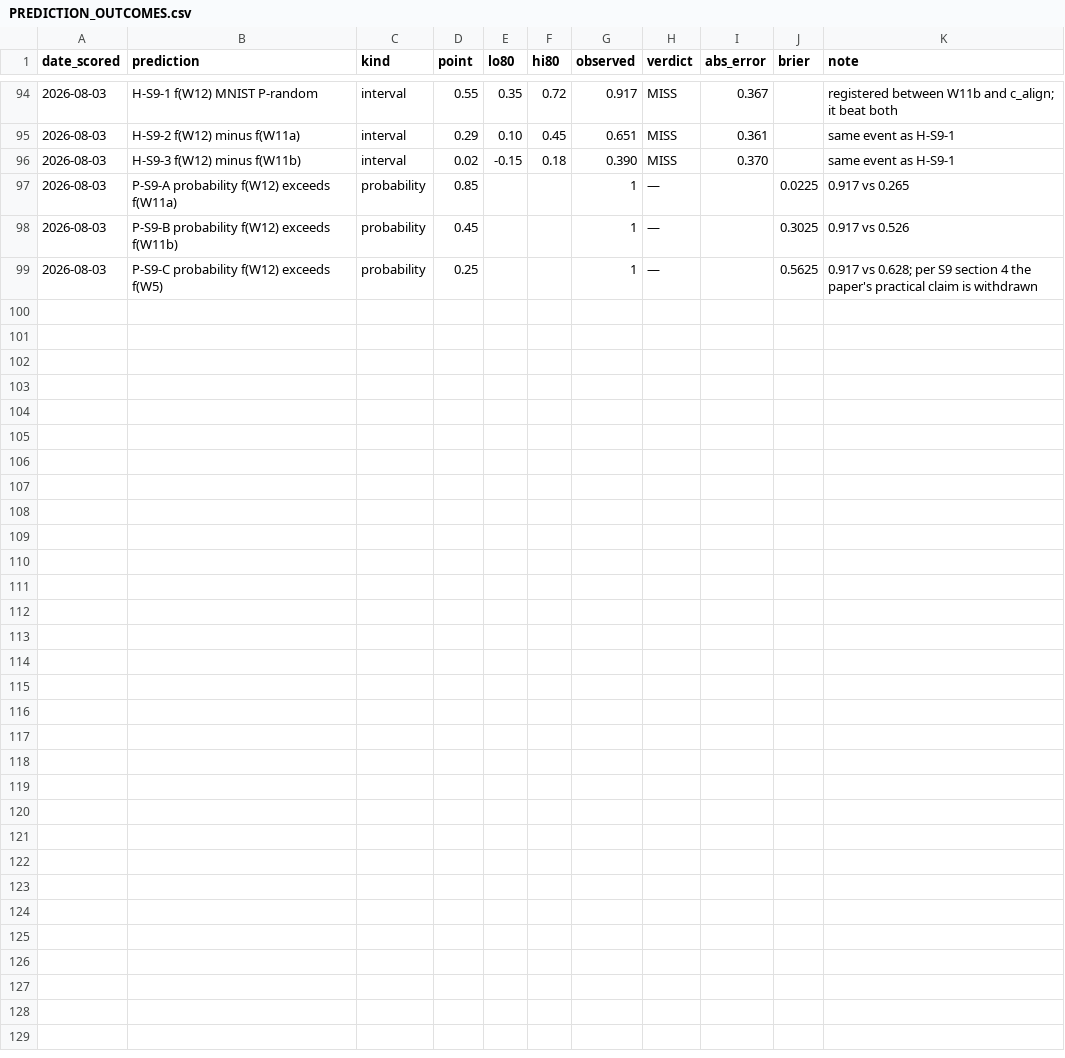
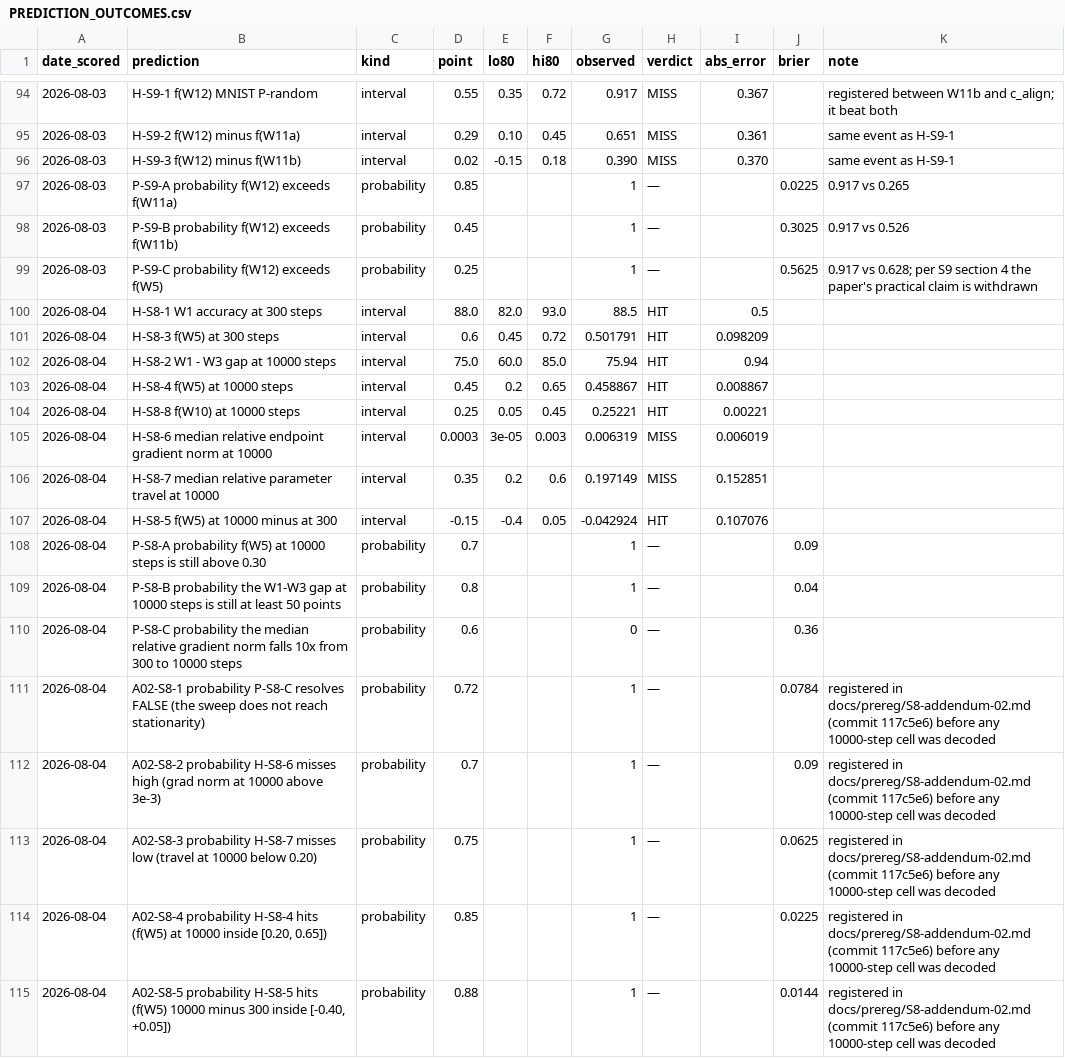
Before and after one commit to ITheClixs/project-siren-gap, a CSV file: docs/PREDICTION_OUTCOMES.csv, drawn as a sheet; only a part is shown, gaps mark what is left out.

Commit message:
feat: S8 lands at 6/8 and the pre-committed consequence is executed
All four budgets decoded. f(c_align) declines monotonically 0.502, 0.489, 0.470,
0.459 across a 33x budget -- a total of -0.043, far less than the -0.15
registered -- and the falsifier (f < 0.15) did not fire, so no ladder claim is
rescoped. Per the decline branch of S8 section 4, that dependence is reported
with its magnitude and every ladder number is labelled as measured at the frozen
300-step configuration.

P-S8-C fails. The gradient-norm ratio between 300 and 10000 steps is 1.17 on
P-random and 0.91 on P-shared-det against the registered 10x, so the sweep never
reached stationarity. S8 section 4 pre-committed to saying that instead of
reading the accuracy numbers as though it had, and that is what the paper, the
README and CLAIMS row 55 now say. The review's question -- does the recoverable
fraction survive convergence -- remains open, and the limitation is rewritten to
say the missing ingredient is a fitter that can stop, not a larger budget.

The reason is the optimizer. Fit quality is not monotone in budget (PSNR 37.4 ->
64.6 -> 62.4 -> 58.4 dB, gradient norm falling 26x then climbing back), which
constant-lr Adam explains: its step is a ratio of moments and does not shrink
with the gradient, so past the end of descent the iterate diffuses in a band set
by the learning rate. Registered in S8-addendum-02 between the 3000- and
10000-step decodes; all five clean calls resolved as stated at mean Brier 0.054.

The positive finding is travel: 0.186, 0.194, 0.194, 0.197: saturated by 1000
steps. Alignment to theta_0 keeps working because the fits never leave theta_0's
neighbourhood at any budget, which measures the lazy regime that section 8 had
only inferred from displacement.

Also here: the S5 frontier regenerated at the registered n=5 with W12 on it,
reproducing the previously scored numbers exactly (95.34, 98.23, +5.43, +11.25),
which is a free determinism check on this morning's revert. Program calibration
is now 61/83 intervals and 31 probability calls at mean Brier 0.197; the eight
calls made after the mechanism was in hand average 0.095 against 0.233 for the
twenty-three before. CLAIMS rows 55-57. Paper builds at 34 pages, 142 tests pass.

```diff
--- a/docs/PREDICTION_OUTCOMES.csv
+++ b/docs/PREDICTION_OUTCOMES.csv
@@ -99 +99,17 @@ date_scored,prediction,kind,point,lo80,hi80,observed,verdict,abs_error,brier,not
 2026-08-03,P-S9-C probability f(W12) exceeds f(W5),probability,0.25,,,1,—,,0.5625,"0.917 vs 0.628; per S9 section 4 the paper's practical claim is withdrawn"
+2026-08-04,H-S8-1 W1 accuracy at 300 steps,interval,88.0,82.0,93.0,88.5,HIT,0.5,,
+2026-08-04,H-S8-3 f(W5) at 300 steps,interval,0.6,0.45,0.72,0.501791,HIT,0.098209,,
+2026-08-04,H-S8-2 W1 - W3 gap at 10000 steps,interval,75.0,60.0,85.0,75.94,HIT,0.94,,
+2026-08-04,H-S8-4 f(W5) at 10000 steps,interval,0.45,0.2,0.65,0.458867,HIT,0.008867,,
+2026-08-04,H-S8-8 f(W10) at 10000 steps,interval,0.25,0.05,0.45,0.25221,HIT,0.00221,,
+2026-08-04,H-S8-6 median relative endpoint gradient norm at 10000,interval,0.0003,3e-05,0.003,0.006319,MISS,0.006019,,
+2026-08-04,H-S8-7 median relative parameter travel at 10000,interval,0.35,0.2,0.6,0.197149,MISS,0.152851,,
+2026-08-04,H-S8-5 f(W5) at 10000 minus at 300,interval,-0.15,-0.4,0.05,-0.042924,HIT,0.107076,,
+2026-08-04,P-S8-A probability f(W5) at 10000 steps is still above 0.30,probability,0.7,,,1,—,,0.09,
+2026-08-04,P-S8-B probability the W1-W3 gap at 10000 steps is still at least 50 points,probability,0.8,,,1,—,,0.04,
+2026-08-04,P-S8-C probability the median relative gradient norm falls 10x from 300 to 10000 steps,probability,0.6,,,0,—,,0.36,
+2026-08-04,A02-S8-1 probability P-S8-C resolves FALSE (the sweep does not reach stationarity),probability,0.72,,,1,—,,0.0784,registered in docs/prereg/S8-addendum-02.md (commit 117c5e6) before any 10000-step cell was decoded
+2026-08-04,A02-S8-2 probability H-S8-6 misses high (grad norm at 10000 above 3e-3),probability,0.7,,,1,—,,0.09,registered in docs/prereg/S8-addendum-02.md (commit 117c5e6) before any 10000-step cell was decoded
+2026-08-04,A02-S8-3 probability H-S8-7 misses low (travel at 10000 below 0.20),probability,0.75,,,1,—,,0.0625,registered in docs/prereg/S8-addendum-02.md (commit 117c5e6) before any 10000-step cell was decoded
+2026-08-04,"A02-S8-4 probability H-S8-4 hits (f(W5) at 10000 inside [0.20, 0.65])",probability,0.85,,,1,—,,0.0225,registered in docs/prereg/S8-addendum-02.md (commit 117c5e6) before any 10000-step cell was decoded
+2026-08-04,"A02-S8-5 probability H-S8-5 hits (f(W5) 10000 minus 300 inside [-0.40, +0.05])",probability,0.88,,,1,—,,0.0144,registered in docs/prereg/S8-addendum-02.md (commit 117c5e6) before any 10000-step cell was decoded
```
Also changed, not shown: 9 other files.
